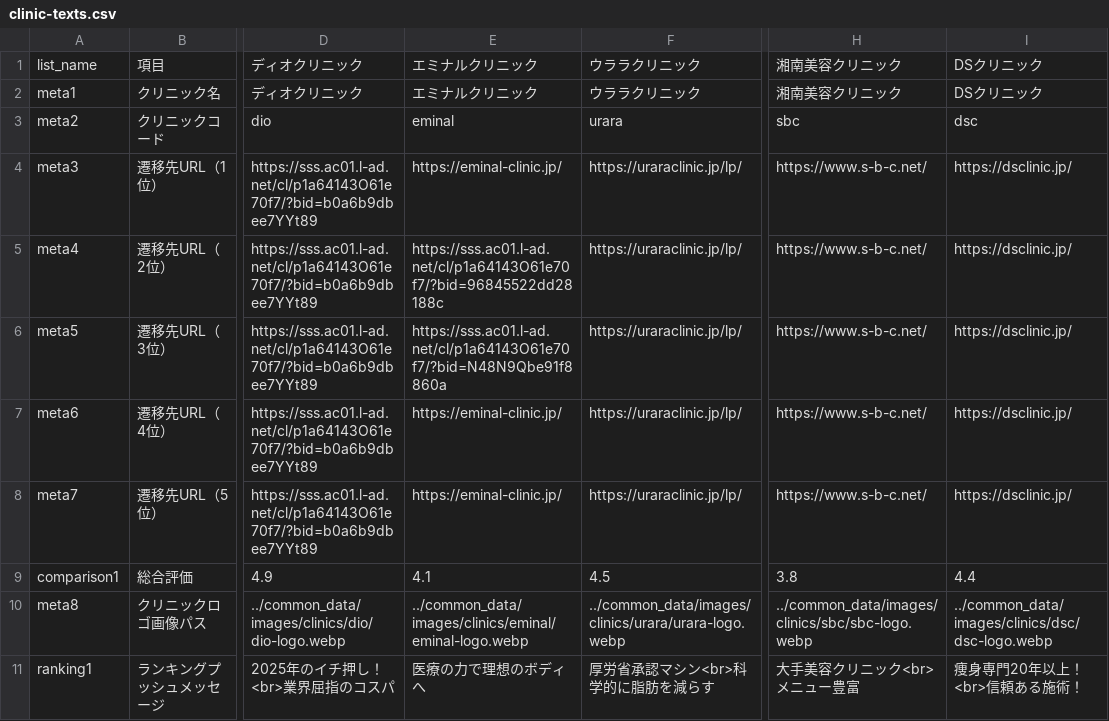
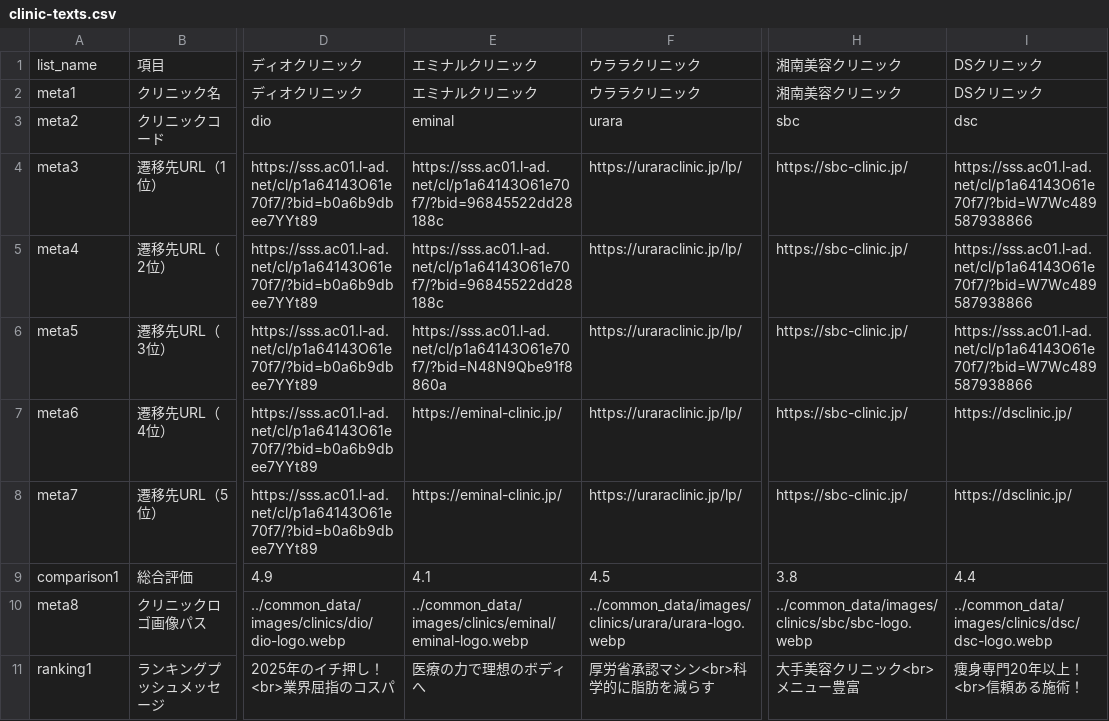
Before and after one commit to senjinholdings/GSA_Medical_Diet, a CSV file: cryolipolysis/data/clinic_text/clinic-texts.csv, drawn as a sheet; only a part is shown, gaps mark what is left out; the diff names each change by its address in the sheet, - before the commit and + after, or states it on an @@ line.

```diff
--- a/cryolipolysis/data/clinic_text/clinic-texts.csv
+++ b/cryolipolysis/data/clinic_text/clinic-texts.csv
-E4: https://eminal-clinic.jp/
+E4: https://sss.ac01.l-ad.net/cl/p1a64143O61e70f7/?bid=96845522dd28188c
-H4:H8: https://www.s-b-c.net/
+H4:H8: https://sbc-clinic.jp/
-I4:I6: https://dsclinic.jp/
+I4:I6: https://sss.ac01.l-ad.net/cl/p1a64143O61e70f7/?bid=W7Wc489587938866
```
Also changed, not shown: coolsculpting/data/clinic_text/clinic-texts.csv, hifu/data/clinic_text/clinic-texts.csv, 9 other files.
